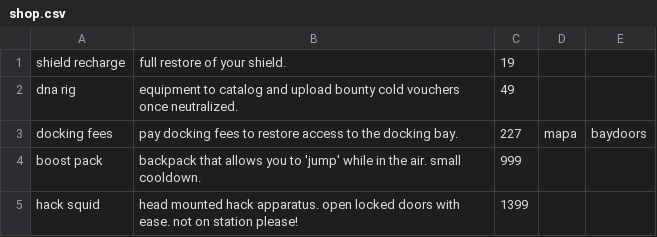
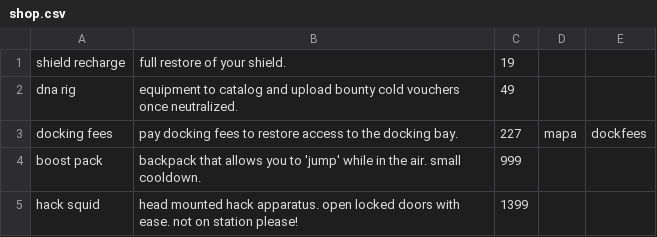
Before and after one commit to Kweepa/NebulaSkip, a CSV file: shop.csv, drawn as a sheet.

```diff
--- a/shop.csv
+++ b/shop.csv
@@ -2,3 +2,3 @@ shield recharge, full restore of your shield., 19
 dna rig, equipment to catalog and upload bounty cold vouchers once neutralized., 49
-docking fees, pay docking fees to restore access to the docking bay., 227, mapa, baydoors
+docking fees, pay docking fees to restore access to the docking bay., 227, mapa, dockfees
 boost pack, backpack that allows you to 'jump' while in the air. small cooldown., 999
```
Also changed, not shown: 10 other files.
